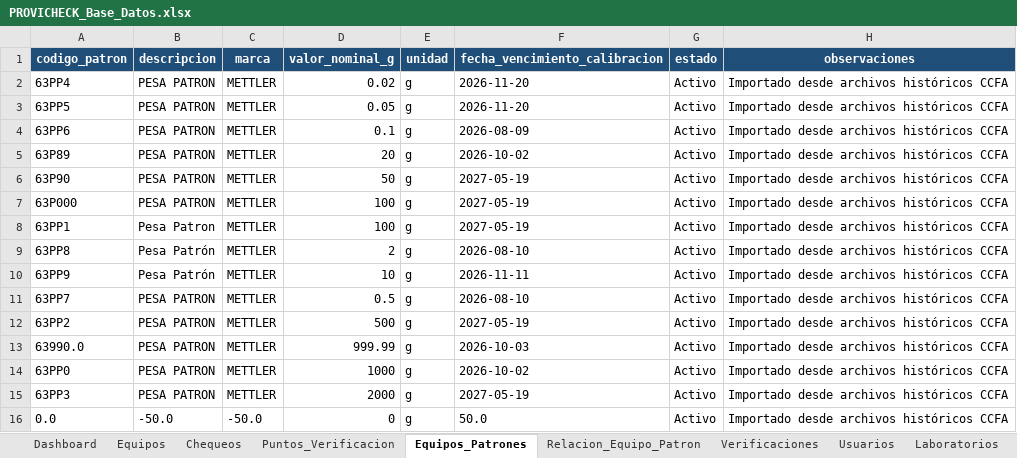
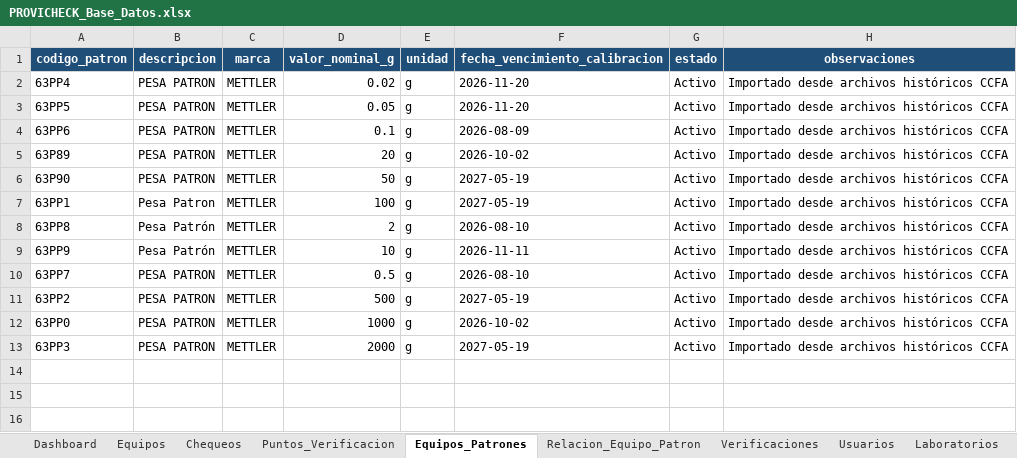
Before and after one commit to dfreyes0210/PROVICHECK-Enterprise, an Excel workbook: data/PROVICHECK_Base_Datos.xlsx, sheet Equipos_Patrones, drawn as a sheet; values as stored, in another font and other column widths than the file's, no borders; table styles not drawn; the diff names each change by its address in the sheet, - before the commit and + after, or states it on an @@ line.

Commit message:
Update PROVICHECK_Base_Datos.xlsx

```diff
--- a/data/PROVICHECK_Base_Datos.xlsx (sheet Equipos_Patrones)
+++ b/data/PROVICHECK_Base_Datos.xlsx (sheet Equipos_Patrones)
-row 7: 63P000 | PESA PATRON | METTLER | 100 | g | 2027-05-19 | Activo | Importado desde archivos históricos CCFA
-row 13: 63990.0 | PESA PATRON | METTLER | 999.99 | g | 2026-10-03 | Activo | Importado desde archivos históricos CCFA
-row 16: 0.0 | -50.0 | -50.0 | 0 | g | 50.0 | Activo | Importado desde archivos históricos CCFA
```
Also changed, not shown: sheet Relacion_Equipo_Patron, sheet Dashboard.
